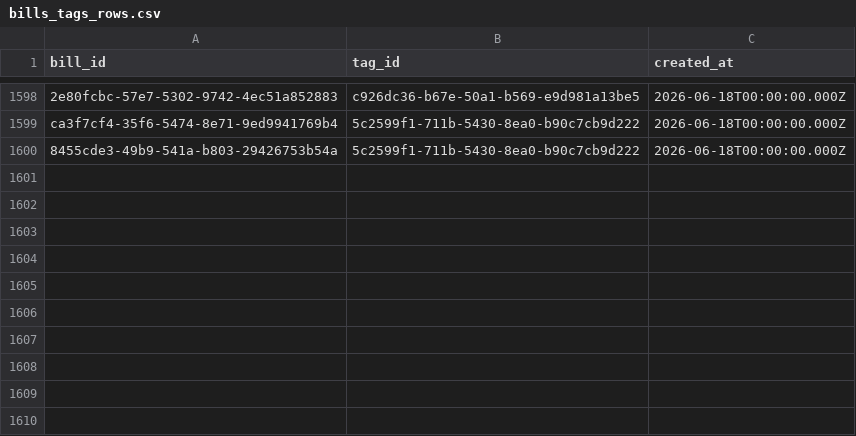
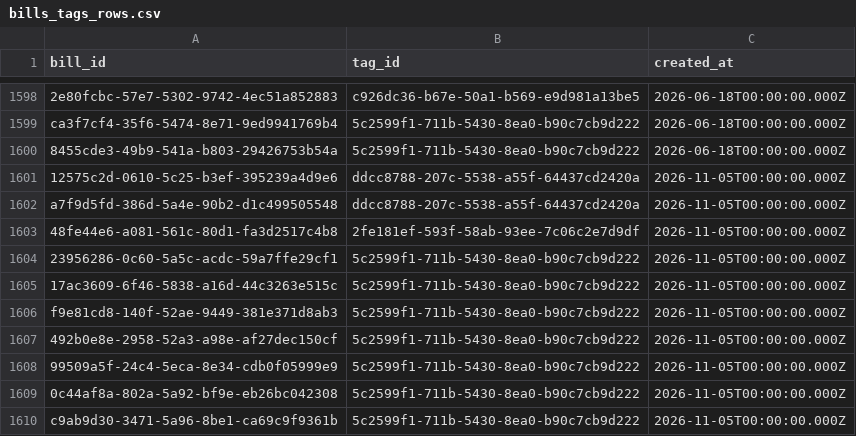
Before and after one commit to mirai-gikai-kasama-city/mirai-gikai-kasama, a CSV file: packages/seed/csv/data/bills_tags_rows.csv, drawn as a sheet; only a part is shown, gaps mark what is left out; the diff names each change by its address in the sheet, - before the commit and + after, or states it on an @@ line.

```diff
--- a/packages/seed/csv/data/bills_tags_rows.csv
+++ b/packages/seed/csv/data/bills_tags_rows.csv
+row 1601: 12575c2d-0610-5c25-b3ef-395239a4d9e6 | ddcc8788-207c-5538-a55f-64437cd2420a | 2026-11-05T00:00:00.000Z
+row 1602: a7f9d5fd-386d-5a4e-90b2-d1c499505548 | ddcc8788-207c-5538-a55f-64437cd2420a | 2026-11-05T00:00:00.000Z
+row 1603: 48fe44e6-a081-561c-80d1-fa3d2517c4b8 | 2fe181ef-593f-58ab-93ee-7c06c2e7d9df | 2026-11-05T00:00:00.000Z
+row 1604: 23956286-0c60-5a5c-acdc-59a7ffe29cf1 | 5c2599f1-711b-5430-8ea0-b90c7cb9d222 | 2026-11-05T00:00:00.000Z
+row 1605: 17ac3609-6f46-5838-a16d-44c3263e515c | 5c2599f1-711b-5430-8ea0-b90c7cb9d222 | 2026-11-05T00:00:00.000Z
+row 1606: f9e81cd8-140f-52ae-9449-381e371d8ab3 | 5c2599f1-711b-5430-8ea0-b90c7cb9d222 | 2026-11-05T00:00:00.000Z
+row 1607: 492b0e8e-2958-52a3-a98e-af27dec150cf | 5c2599f1-711b-5430-8ea0-b90c7cb9d222 | 2026-11-05T00:00:00.000Z
+row 1608: 99509a5f-24c4-5eca-8e34-cdb0f05999e9 | 5c2599f1-711b-5430-8ea0-b90c7cb9d222 | 2026-11-05T00:00:00.000Z
+row 1609: 0c44af8a-802a-5a92-bf9e-eb26bc042308 | 5c2599f1-711b-5430-8ea0-b90c7cb9d222 | 2026-11-05T00:00:00.000Z
+row 1610: c9ab9d30-3471-5a96-8be1-ca69c9f9361b | 5c2599f1-711b-5430-8ea0-b90c7cb9d222 | 2026-11-05T00:00:00.000Z
```
Also changed, not shown: packages/seed/csv/data/bills_rows.csv, packages/seed/csv/data/diet_sessions_rows.csv, 5 other files.
